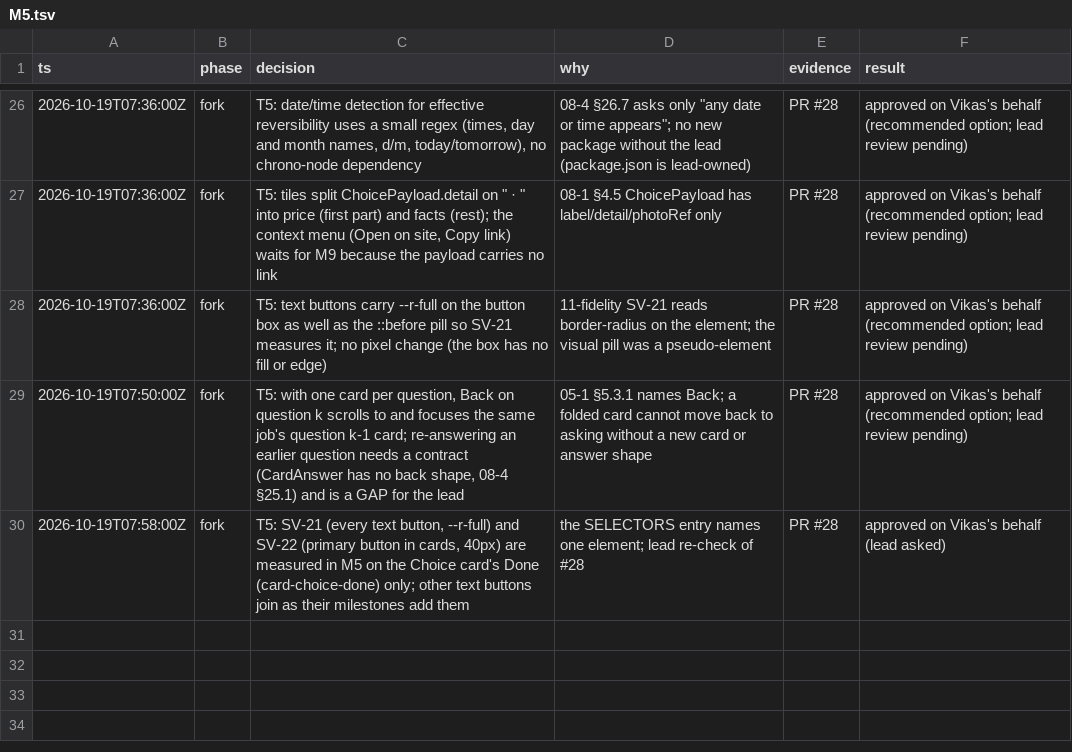
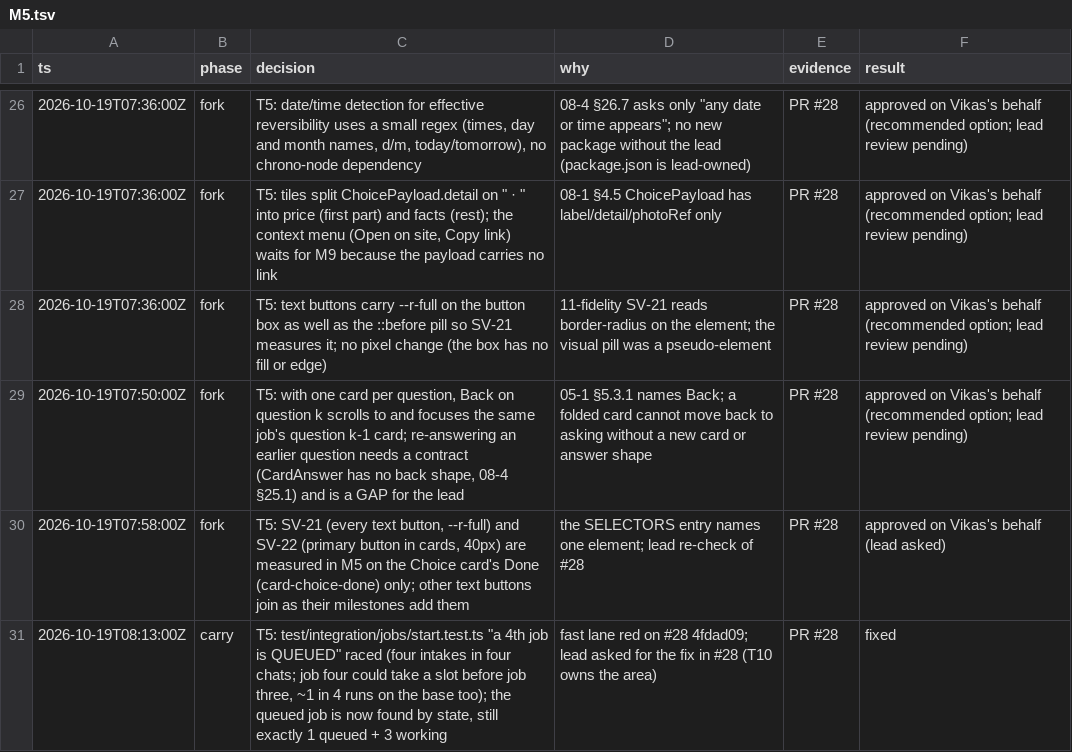
Before and after one commit to vikas53953/foo-agent, a TSV file: docs/decisions/M5.tsv, drawn as a sheet; only a part is shown, gaps mark what is left out; the diff names each change by its address in the sheet, - before the commit and + after, or states it on an @@ line.

```diff
--- a/docs/decisions/M5.tsv
+++ b/docs/decisions/M5.tsv
+row 31: 2026-10-19T08:13:00Z | carry | T5: test/integration/jobs/start.test.ts "a 4th job is QUEUED" raced (four intakes in four chats; job four could take a slot before job three, ~1 in 4 runs on the base too); the queued job is now found by state, still exactly 1 queued + 3 working | fast lane red on #28 4fdad09; lead asked for the fix in #28 (T10 owns the area) | PR #28 | fixed
```
Also changed, not shown: 1 other file.
